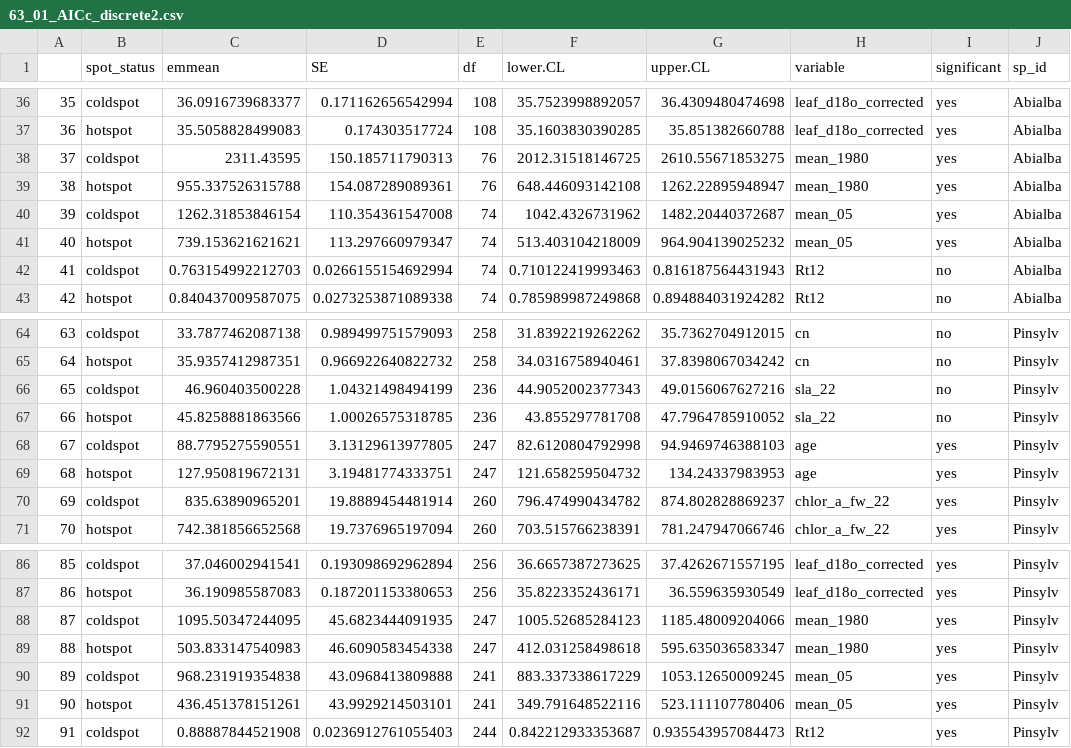
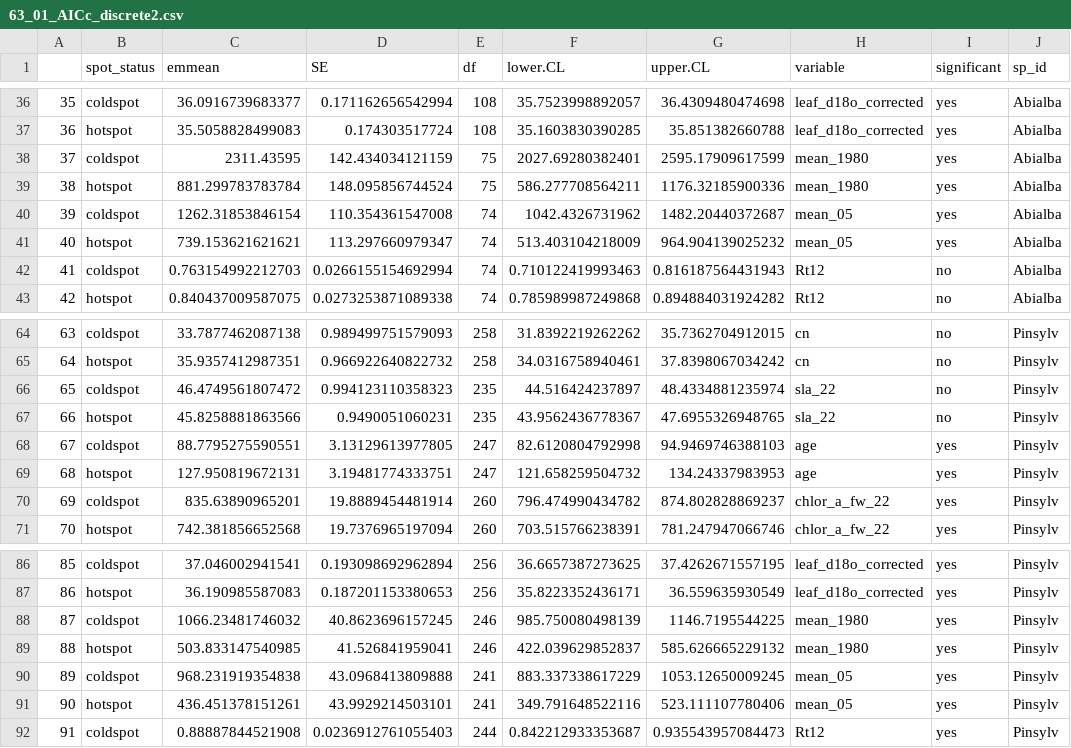
Before and after one commit to cris-fernandez/Tesis_Individuo, a CSV file: 02_clean_data/63_01_AICc_discrete2.csv, drawn as a sheet; only a part is shown, gaps mark what is left out.

```diff
--- a/02_clean_data/63_01_AICc_discrete2.csv
+++ b/02_clean_data/63_01_AICc_discrete2.csv
@@ -37,4 +37,4 @@
 "36","hotspot",35.5058828499083,0.174303517724,108,35.1603830390285,35.851382660788,"leaf_d18o_corrected","yes","Abialba"
-"37","coldspot",2311.43595,150.185711790313,76,2012.31518146725,2610.55671853275,"mean_1980","yes","Abialba"
-"38","hotspot",955.337526315788,154.087289089361,76,648.446093142108,1262.22895948947,"mean_1980","yes","Abialba"
+"37","coldspot",2311.43595,142.434034121159,75,2027.69280382401,2595.17909617599,"mean_1980","yes","Abialba"
+"38","hotspot",881.299783783784,148.095856744524,75,586.277708564211,1176.32185900336,"mean_1980","yes","Abialba"
 "39","coldspot",1262.31853846154,110.354361547008,74,1042.4326731962,1482.20440372687,"mean_05","yes","Abialba"
@@ -65,4 +65,4 @@
 "64","hotspot",35.9357412987351,0.966922640822732,258,34.0316758940461,37.8398067034242,"cn","no","Pinsylv"
-"65","coldspot",46.960403500228,1.04321498494199,236,44.9052002377343,49.0156067627216,"sla_22","no","Pinsylv"
-"66","hotspot",45.8258881863566,1.00026575318785,236,43.855297781708,47.7964785910052,"sla_22","no","Pinsylv"
+"65","coldspot",46.4749561807472,0.994123110358323,235,44.516424237897,48.4334881235974,"sla_22","no","Pinsylv"
+"66","hotspot",45.8258881863566,0.9490051060231,235,43.9562436778367,47.6955326948765,"sla_22","no","Pinsylv"
 "67","coldspot",88.7795275590551,3.13129613977805,247,82.6120804792998,94.9469746388103,"age","yes","Pinsylv"
@@ -87,4 +87,4 @@
 "86","hotspot",36.190985587083,0.187201153380653,256,35.8223352436171,36.559635930549,"leaf_d18o_corrected","yes","Pinsylv"
-"87","coldspot",1095.50347244095,45.6823444091935,247,1005.52685284123,1185.48009204066,"mean_1980","yes","Pinsylv"
-"88","hotspot",503.833147540983,46.6090583454338,247,412.031258498618,595.635036583347,"mean_1980","yes","Pinsylv"
+"87","coldspot",1066.23481746032,40.8623696157245,246,985.750080498139,1146.7195544225,"mean_1980","yes","Pinsylv"
+"88","hotspot",503.833147540985,41.526841959041,246,422.039629852837,585.626665229132,"mean_1980","yes","Pinsylv"
 "89","coldspot",968.231919354838,43.0968413809888,241,883.337338617229,1053.12650009245,"mean_05","yes","Pinsylv"
```
Also changed, not shown: 15 other files.
